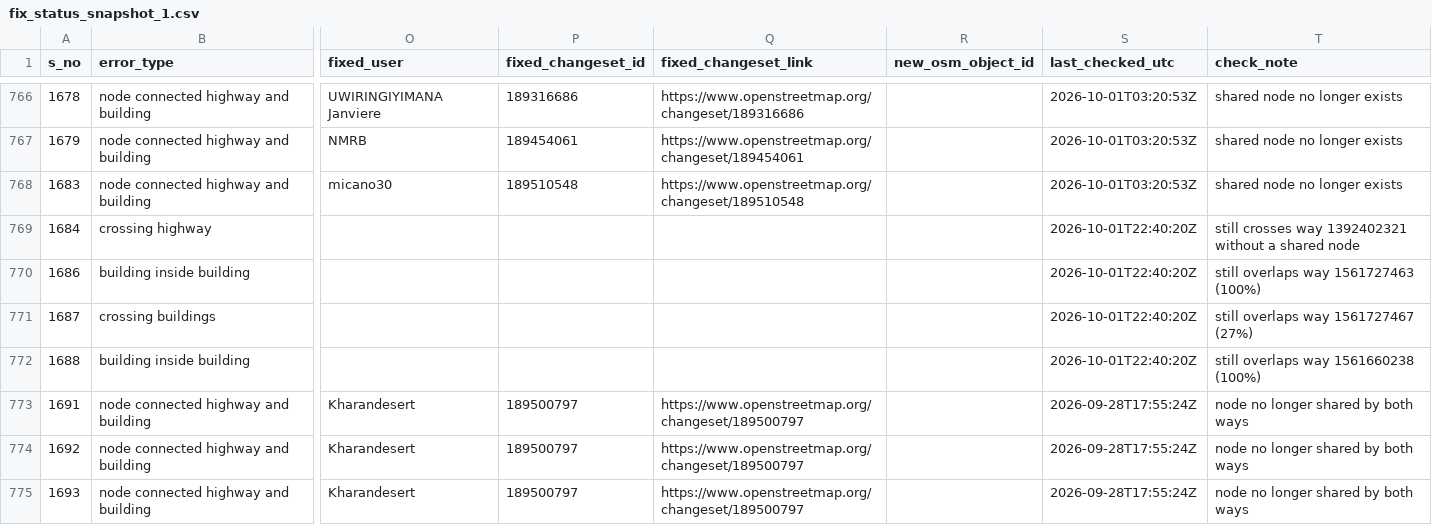
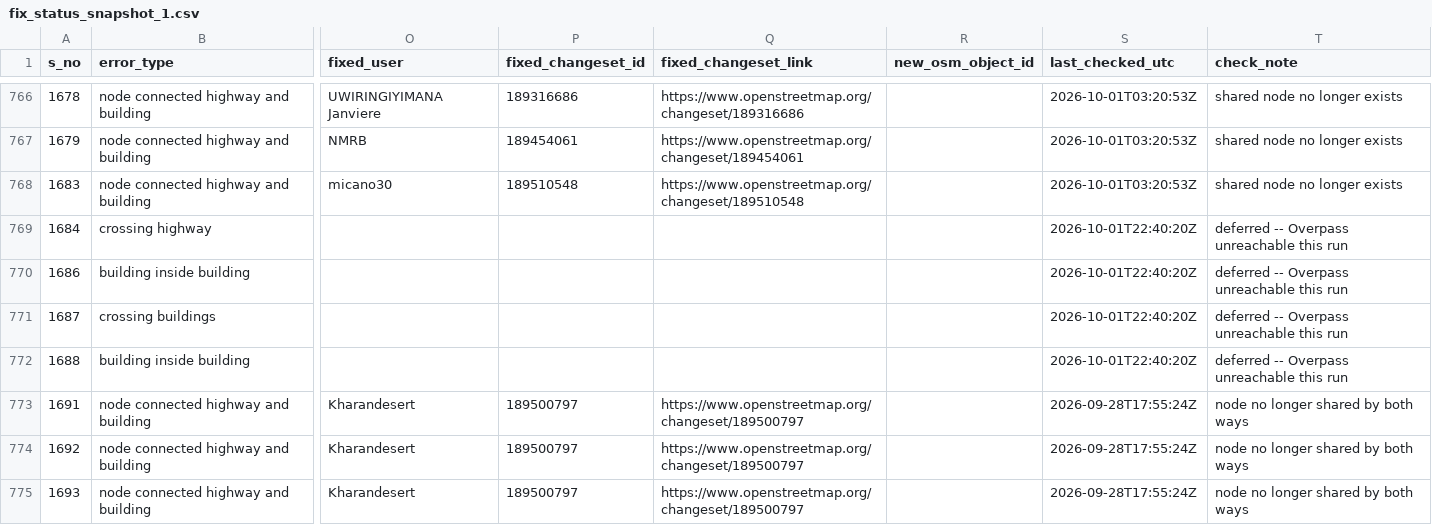
Before and after one commit to KingVik-Planet/OSM_QC_Fix_Tracker.tt_event, a CSV file: data/fix_status_snapshot_1.csv, drawn as a sheet; only a part is shown, gaps mark what is left out; the diff covers the shown part only; the diff names each change by its address in the sheet, - before the commit and + after, or states it on an @@ line.

```diff
--- a/data/fix_status_snapshot_1.csv
+++ b/data/fix_status_snapshot_1.csv
-T769 (check_note): still crosses way 1392402321 without a shared node
+T769 (check_note): deferred -- Overpass unreachable this run
-T770 (check_note): still overlaps way 1561727463 (100%)
+T770 (check_note): deferred -- Overpass unreachable this run
-T771 (check_note): still overlaps way 1561727467 (27%)
+T771 (check_note): deferred -- Overpass unreachable this run
-T772 (check_note): still overlaps way 1561660238 (100%)
+T772 (check_note): deferred -- Overpass unreachable this run
```
Also changed, not shown: 88 edited cells elsewhere in this file.
